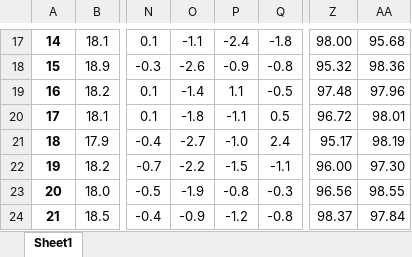
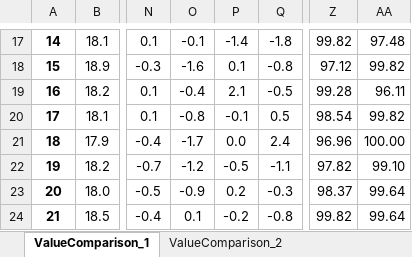
Before and after one commit to CasperRox/SmartTable, an Excel workbook: Measuring_raw.xlsx, sheet ValueComparison_1, drawn as a sheet; only a part is shown, gaps mark what is left out; values as stored, in another font and other column widths than the file's, no borders; conditional formats not drawn; the diff covers the shown part only; the diff names each change by its address in the sheet, - before the commit and + after, or states it on an @@ line.

```diff
--- a/Measuring_raw.xlsx (sheet ValueComparison_1)
+++ b/Measuring_raw.xlsx (sheet ValueComparison_1)
-sheet tab: Sheet1
+sheet tab: ValueComparison_1
+sheet tab: ValueComparison_2
-O17: -1.1
+O17: -0.1
-P17: -2.4
+P17: -1.4
-Z17: 98.00
+Z17: 99.82
-AA17: 95.68
+AA17: 97.48
-O18: -2.6
+O18: -1.6
-P18: -0.9
+P18: 0.1
-Z18: 95.32
+Z18: 97.12
-AA18: 98.36
+AA18: 99.82
-O19: -1.4
+O19: -0.4
-P19: 1.1
+P19: 2.1
-Z19: 97.48
+Z19: 99.28
-AA19: 97.96
+AA19: 96.11
-O20: -1.8
+O20: -0.8
-P20: -1.1
+P20: -0.1
-Z20: 96.72
+Z20: 98.54
-AA20: 98.01
+AA20: 99.82
-O21: -2.7
+O21: -1.7
-P21: -1.0
+P21: 0.0
-Z21: 95.17
+Z21: 96.96
-AA21: 98.19
+AA21: 100.00
-O22: -2.2
+O22: -1.2
-P22: -1.5
+P22: -0.5
-Z22: 96.00
+Z22: 97.82
-AA22: 97.30
+AA22: 99.10
-O23: -1.9
+O23: -0.9
-P23: -0.8
+P23: 0.2
-Z23: 96.56
+Z23: 98.37
-AA23: 98.55
+AA23: 99.64
-O24: -0.9
+O24: 0.1
-P24: -1.2
+P24: -0.2
-Z24: 98.37
+Z24: 99.82
-AA24: 97.84
+AA24: 99.64
```
Also changed, not shown: 78 edited cells elsewhere in this sheet, other sheet tabs, 7 other files.
